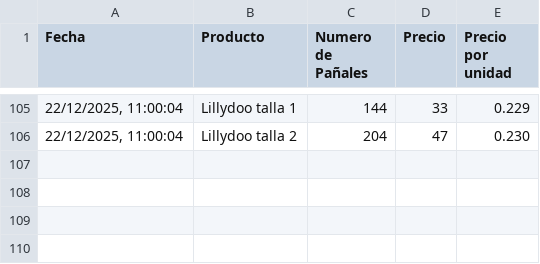
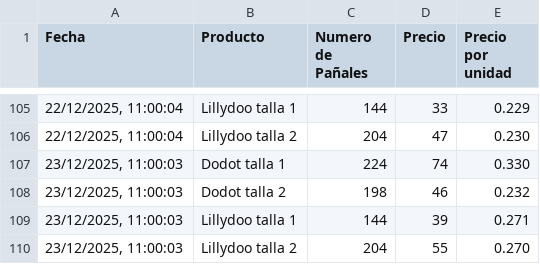
Before and after one commit to AlexanderLab/diaper-ninja, a CSV file: frontend/public/diapers.csv, drawn as a sheet; only a part is shown, gaps mark what is left out.

Commit message:
Update diaper prices - 23/12/2025 11:00:15,63

```diff
--- a/frontend/public/diapers.csv
+++ b/frontend/public/diapers.csv
@@ -106 +106,5 @@ Fecha,Producto,Numero de Pañales,Precio,Precio por unidad
 "22/12/2025, 11:00:04","Lillydoo talla 2",204,47,0.230
+"23/12/2025, 11:00:03","Dodot talla 1",224,74,0.330
+"23/12/2025, 11:00:03","Dodot talla 2",198,46,0.232
+"23/12/2025, 11:00:03","Lillydoo talla 1",144,39,0.271
+"23/12/2025, 11:00:03","Lillydoo talla 2",204,55,0.270
```
